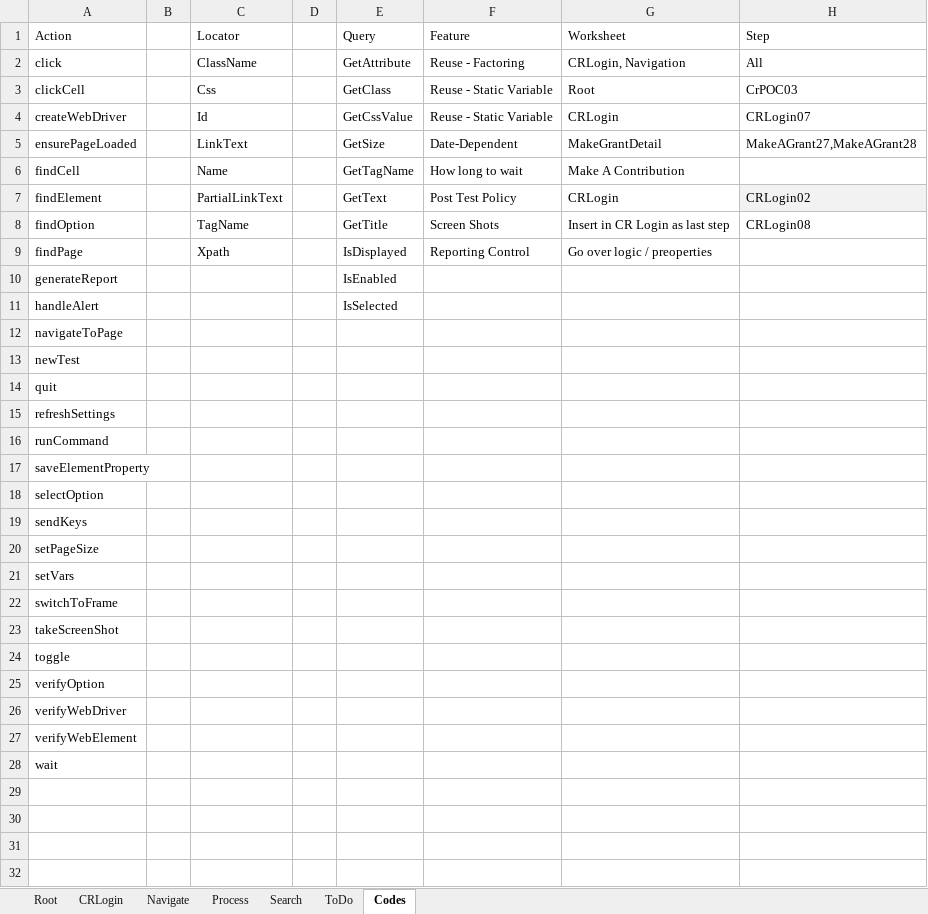
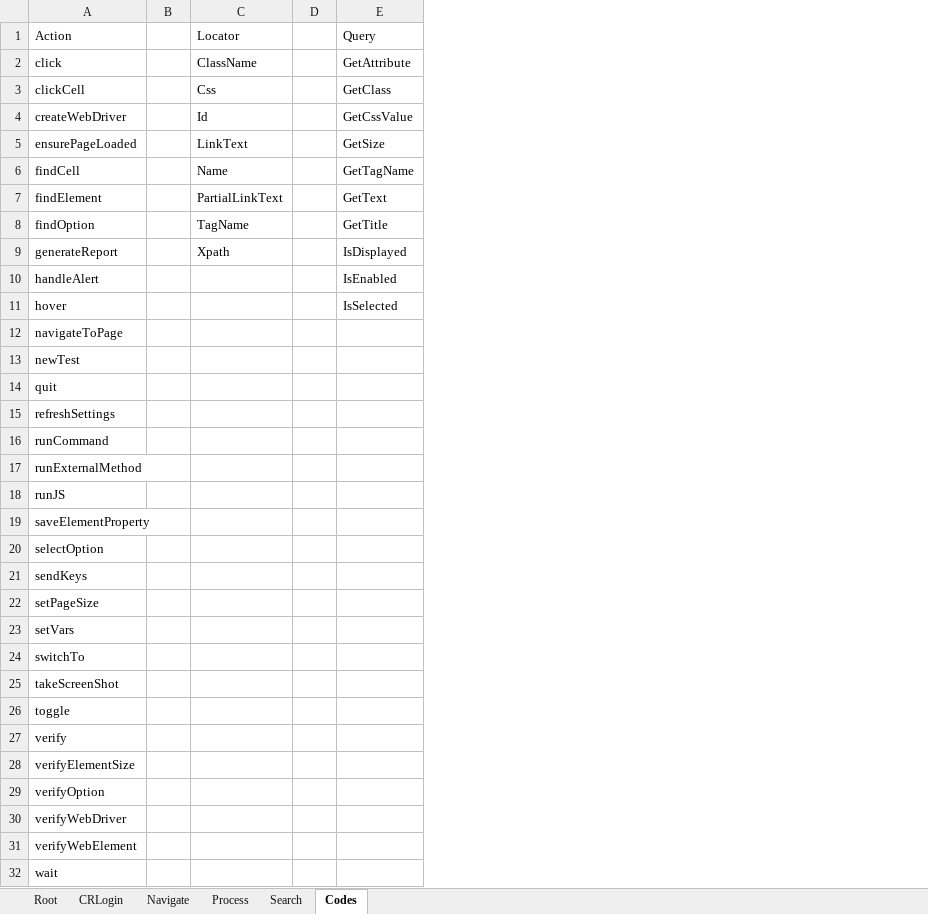
Before and after one commit to BeyMelamed/JavaDDT, an Excel workbook: data/CrownRoot.xlsx, sheet Codes, drawn as a sheet; values as stored, in another font and other column widths than the file's, no borders; removed rows and columns are numbered as before the commit, all else as after; the diff names each change by its address in the sheet, - before the commit and + after, or states it on an @@ line.

```diff
--- a/data/CrownRoot.xlsx (sheet Codes)
+++ b/data/CrownRoot.xlsx (sheet Codes)
-sheet tab: ToDo
-column F, rows 1-8: Feature | Reuse - Factoring | Reuse - Static Variable | Reuse - Static Variable | Date-Dependent | How long to wait | Post Test Policy | Screen Shots
-column G, rows 1-8: Worksheet | CRLogin, Navigation | Root | CRLogin | MakeGrantDetail | Make A Contribution | CRLogin | Insert in CR Login as last step
-column H, rows 1-8: Step | All | CrPOC03 | CRLogin07 | MakeAGrant27,MakeAGrant28 |  | CRLogin02 | CRLogin08
-row 9: findPage |  | Xpath |  | IsDisplayed | Reporting Control | Go over logic / preoperties
-C9: (empty)
+C9: Xpath
-E9: IsEnabled
+E9: IsDisplayed
-E10: IsSelected
+E10: IsEnabled
+row 11: hover |  |  |  | IsSelected
+row 17: runExternalMethod
+row 18: runJS
-A24: switchToFrame
+A24: switchTo
+row 27: verify
+row 28: verifyElementSize
```
Also changed, not shown: data/Demo.xlsx, data/Process/Crown/Dashboard.xlsx, 14 other files.
